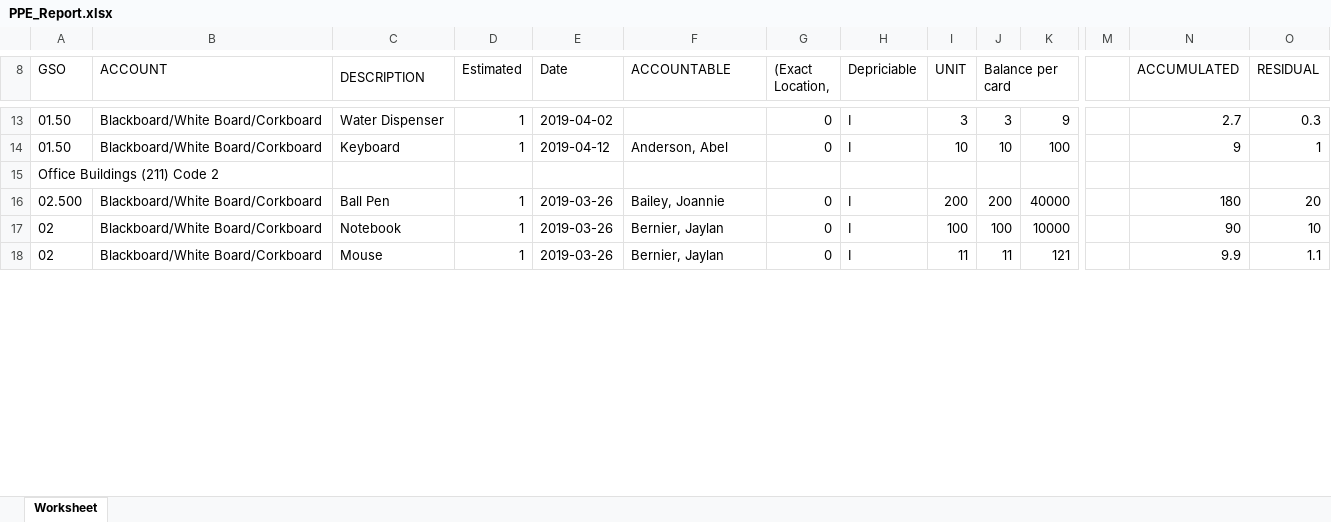
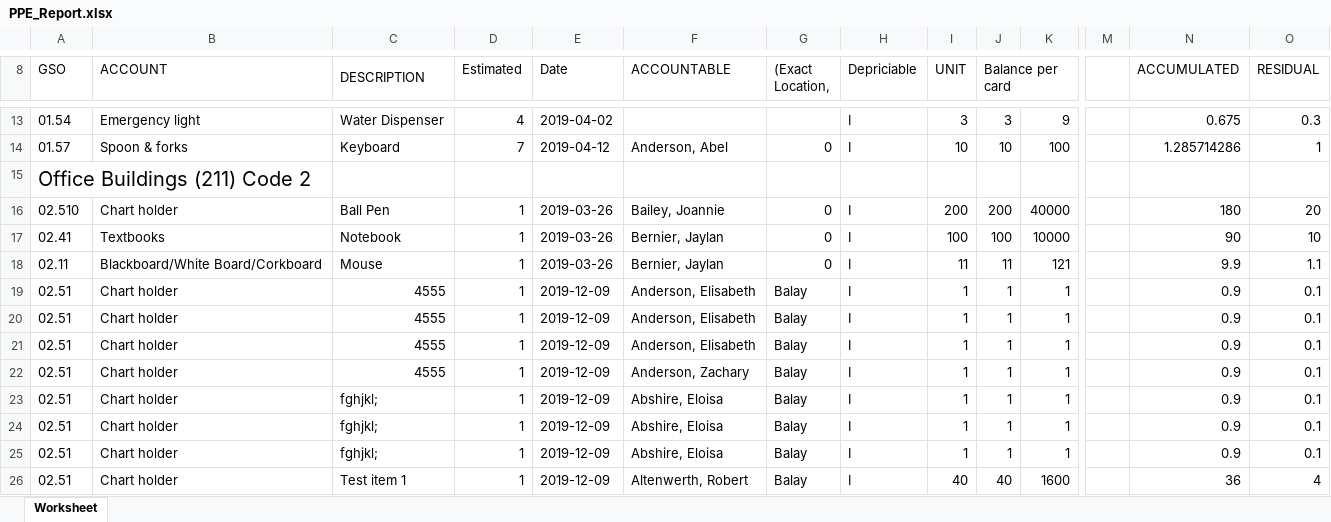
Before and after one commit to darryl-pelwigan/gso_olongapo, an Excel workbook: public/excel/PPE_Report.xlsx, sheet Worksheet, drawn as a sheet; only a part is shown, gaps mark what is left out; values as stored, in another font and other column widths than the file's, no borders; rows hold the shown columns only; the diff covers the shown part only; the diff names each change by its address in the sheet, - before the commit and + after, or states it on an @@ line.

```diff
--- a/public/excel/PPE_Report.xlsx (sheet Worksheet)
+++ b/public/excel/PPE_Report.xlsx (sheet Worksheet)
-A13 (GSO): 01.50
+A13 (GSO): 01.54
-B13 (ACCOUNT): Blackboard/White Board/Corkboard
+B13 (ACCOUNT): Emergency light
-D13 (Estimated): 1
+D13 (Estimated): 4
-G13 ((Exact Location,): 0
+G13 ((Exact Location,): (empty)
-N13 (ACCUMULATED): 2.7
+N13 (ACCUMULATED): 0.675
-A14 (GSO): 01.50
+A14 (GSO): 01.57
-B14 (ACCOUNT): Blackboard/White Board/Corkboard
+B14 (ACCOUNT): Spoon & forks
-D14 (Estimated): 1
+D14 (Estimated): 7
-N14 (ACCUMULATED): 9
+N14 (ACCUMULATED): 1.285714286
@@ A15 text size: larger @@
-A16 (GSO): 02.500
+A16 (GSO): 02.510
-B16 (ACCOUNT): Blackboard/White Board/Corkboard
+B16 (ACCOUNT): Chart holder
-A17 (GSO): 02
+A17 (GSO): 02.41
-B17 (ACCOUNT): Blackboard/White Board/Corkboard
+B17 (ACCOUNT): Textbooks
-A18 (GSO): 02
+A18 (GSO): 02.11
+row 19: 02.51 | Chart holder | 4555 | 1 | 2019-12-09 | Anderson, Elisabeth | Balay | I | 1 | 1 | 1 |  | 0.9 | 0.1
+row 20: 02.51 | Chart holder | 4555 | 1 | 2019-12-09 | Anderson, Elisabeth | Balay | I | 1 | 1 | 1 |  | 0.9 | 0.1
+row 21: 02.51 | Chart holder | 4555 | 1 | 2019-12-09 | Anderson, Elisabeth | Balay | I | 1 | 1 | 1 |  | 0.9 | 0.1
+row 22: 02.51 | Chart holder | 4555 | 1 | 2019-12-09 | Anderson, Zachary | Balay | I | 1 | 1 | 1 |  | 0.9 | 0.1
+row 23: 02.51 | Chart holder | fghjkl; | 1 | 2019-12-09 | Abshire, Eloisa | Balay | I | 1 | 1 | 1 |  | 0.9 | 0.1
+row 24: 02.51 | Chart holder | fghjkl; | 1 | 2019-12-09 | Abshire, Eloisa | Balay | I | 1 | 1 | 1 |  | 0.9 | 0.1
+row 25: 02.51 | Chart holder | fghjkl; | 1 | 2019-12-09 | Abshire, Eloisa | Balay | I | 1 | 1 | 1 |  | 0.9 | 0.1
+row 26: 02.51 | Chart holder | Test item 1 | 1 | 2019-12-09 | Altenwerth, Robert | Balay | I | 40 | 40 | 1600 |  | 36 | 4
```
Also changed, not shown: 13 added rows, 2 removed rows, 23 edited cells and cell formats elsewhere in this sheet, public/excel/PPEMNHTLYReport.xlsx, 16 other files.
